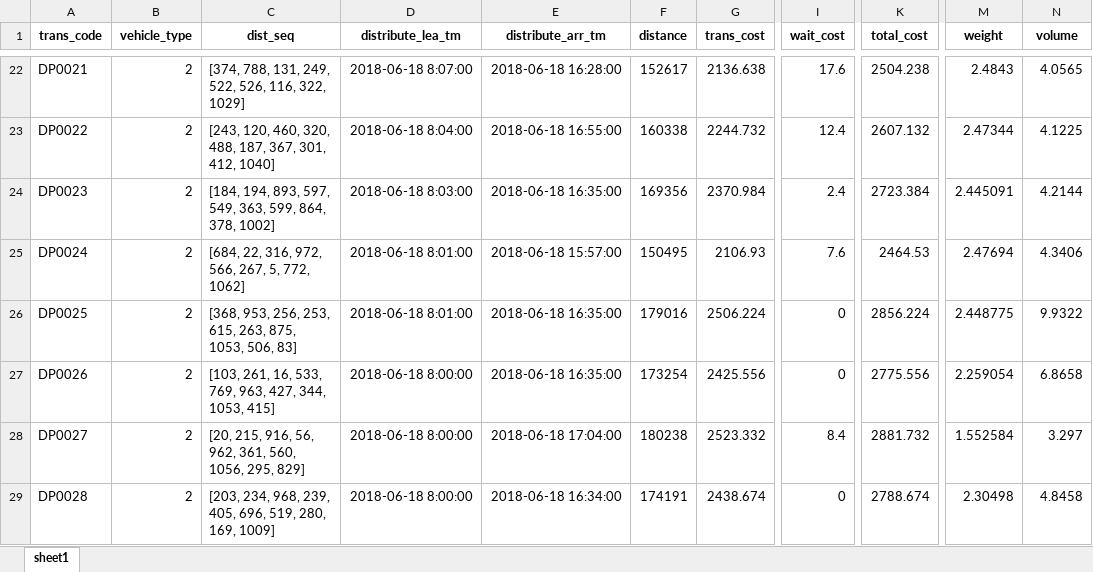
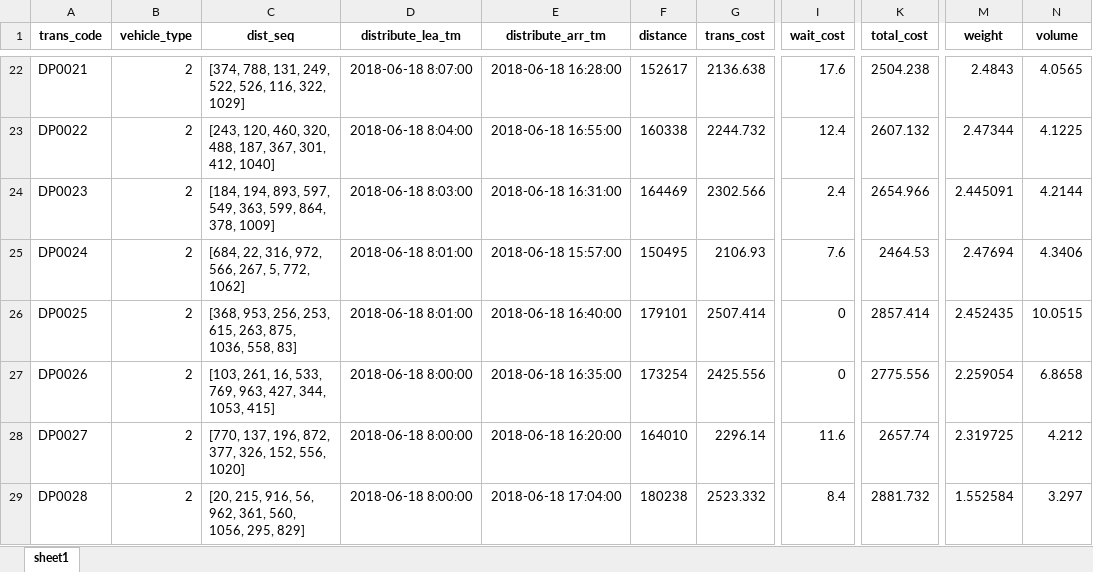
Before and after one commit to wxz321123/lalalalalalala, an Excel workbook: excel_output2018070309.xlsx, sheet sheet1, drawn as a sheet; only a part is shown, gaps mark what is left out; values as stored, in another font and other column widths than the file's, no borders; the diff covers the shown part only; the diff names each change by its address in the sheet, - before the commit and + after, or states it on an @@ line.

```diff
--- a/excel_output2018070309.xlsx (sheet sheet1)
+++ b/excel_output2018070309.xlsx (sheet sheet1)
-C24 (dist_seq): …864, 378, 1002]
+C24 (dist_seq): …864, 378, 1009]
-E24 (distribute_arr_tm): 2018-06-18 16:35:00
+E24 (distribute_arr_tm): 2018-06-18 16:31:00
-F24 (distance): 169356
+F24 (distance): 164469
-G24 (trans_cost): 2370.984
+G24 (trans_cost): 2302.566
-K24 (total_cost): 2723.384
+K24 (total_cost): 2654.966
-C26 (dist_seq): …263, 875, 1053, 506, 83]
+C26 (dist_seq): …263, 875, 1036, 558, 83]
-E26 (distribute_arr_tm): 2018-06-18 16:35:00
+E26 (distribute_arr_tm): 2018-06-18 16:40:00
-F26 (distance): 179016
+F26 (distance): 179101
-G26 (trans_cost): 2506.224
+G26 (trans_cost): 2507.414
-K26 (total_cost): 2856.224
+K26 (total_cost): 2857.414
-M26 (weight): 2.448775
+M26 (weight): 2.452435
-N26 (volume): 9.9322
+N26 (volume): 10.0515
-C28 (dist_seq): [20, 215, 916, 56, 962, 361, 560, 1056, 295, 829]
+C28 (dist_seq): [770, 137, 196, 872, 377, 326, 152, 556, 1020]
-E28 (distribute_arr_tm): 2018-06-18 17:04:00
+E28 (distribute_arr_tm): 2018-06-18 16:20:00
-F28 (distance): 180238
+F28 (distance): 164010
-G28 (trans_cost): 2523.332
+G28 (trans_cost): 2296.14
-I28 (wait_cost): 8.4
+I28 (wait_cost): 11.6
-K28 (total_cost): 2881.732
+K28 (total_cost): 2657.74
-M28 (weight): 1.552584
+M28 (weight): 2.319725
-N28 (volume): 3.297
+N28 (volume): 4.212
-C29 (dist_seq): [203, 234, 968, 239, 405, 696, 519, 280, 169, 1009]
+C29 (dist_seq): [20, 215, 916, 56, 962, 361, 560, 1056, 295, 829]
-E29 (distribute_arr_tm): 2018-06-18 16:34:00
+E29 (distribute_arr_tm): 2018-06-18 17:04:00
-F29 (distance): 174191
+F29 (distance): 180238
-G29 (trans_cost): 2438.674
+G29 (trans_cost): 2523.332
-I29 (wait_cost): 0
+I29 (wait_cost): 8.4
-K29 (total_cost): 2788.674
+K29 (total_cost): 2881.732
-M29 (weight): 2.30498
+M29 (weight): 1.552584
-N29 (volume): 4.8458
+N29 (volume): 3.297
```
Also changed, not shown: 5 added rows and 1121 edited cells elsewhere in this sheet, 2 other files.
